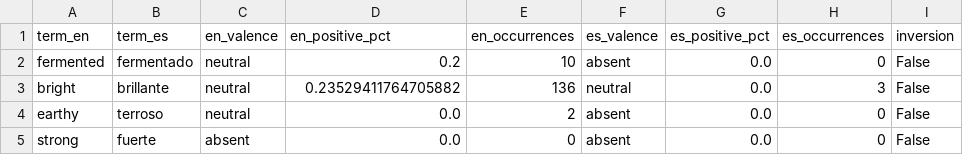
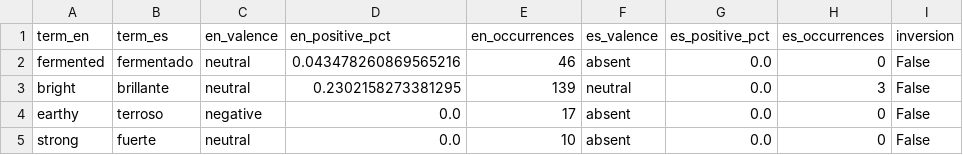
Before and after one commit to tristowww/SOUP, a CSV file: Data Viz/Coffee Viz/data/valence.csv, drawn as a sheet.

```diff
--- a/Data Viz/Coffee Viz/data/valence.csv
+++ b/Data Viz/Coffee Viz/data/valence.csv
@@ -1,5 +1,5 @@
 term_en,term_es,en_valence,en_positive_pct,en_occurrences,es_valence,es_positive_pct,es_occurrences,inversion
-fermented,fermentado,neutral,0.2,10,absent,0.0,0,False
-bright,brillante,neutral,0.23529411764705882,136,neutral,0.0,3,False
-earthy,terroso,neutral,0.0,2,absent,0.0,0,False
-strong,fuerte,absent,0.0,0,absent,0.0,0,False
+fermented,fermentado,neutral,0.043478260869565216,46,absent,0.0,0,False
+bright,brillante,neutral,0.2302158273381295,139,neutral,0.0,3,False
+earthy,terroso,negative,0.0,17,absent,0.0,0,False
+strong,fuerte,neutral,0.0,10,absent,0.0,0,False
```
Also changed, not shown: Data Viz/Coffee Viz/data/alignments.csv, Data Viz/Coffee Viz/data/es_notes.csv, 7 other files.
